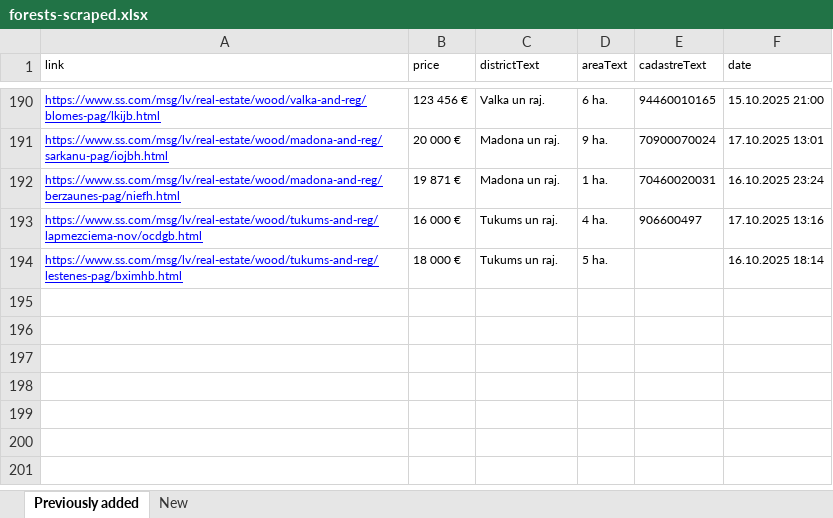
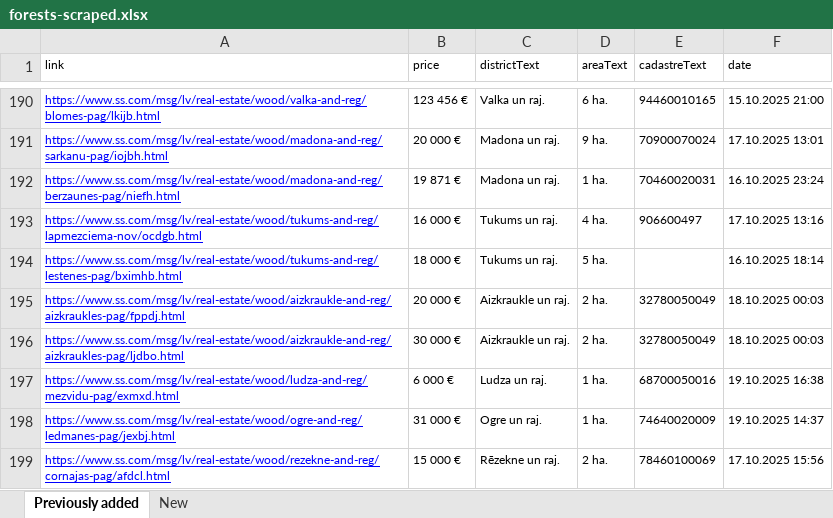
Before and after one commit to Martins-K/forest_land_scraper, an Excel workbook: forests-scraped.xlsx, sheet Previously added, drawn as a sheet; only a part is shown, gaps mark what is left out; values as stored, in another font and other column widths than the file's, no borders; the diff names each change by its address in the sheet, - before the commit and + after, or states it on an @@ line.

```diff
--- a/forests-scraped.xlsx (sheet Previously added)
+++ b/forests-scraped.xlsx (sheet Previously added)
+row 195: https://www.ss.com/msg/lv/real-estate/wood/aizkraukle-and-reg/aizkraukles-pag/fppdj.html | 20 000 € | Aizkraukle un raj. | 2 ha. | 32780050049 | 18.10.2025 00:03
+row 196: https://www.ss.com/msg/lv/real-estate/wood/aizkraukle-and-reg/aizkraukles-pag/ljdbo.html | 30 000 € | Aizkraukle un raj. | 2 ha. | 32780050049 | 18.10.2025 00:03
+row 197: https://www.ss.com/msg/lv/real-estate/wood/ludza-and-reg/mezvidu-pag/exmxd.html | 6 000 € | Ludza un raj. | 1 ha. | 68700050016 | 19.10.2025 16:38
+row 198: https://www.ss.com/msg/lv/real-estate/wood/ogre-and-reg/ledmanes-pag/jexbj.html | 31 000 € | Ogre un raj. | 1 ha. | 74640020009 | 19.10.2025 14:37
+row 199: https://www.ss.com/msg/lv/real-estate/wood/rezekne-and-reg/cornajas-pag/afdcl.html | 15 000 € | Rēzekne un raj. | 2 ha. | 78460100069 | 17.10.2025 15:56
```
Also changed, not shown: sheet New.
